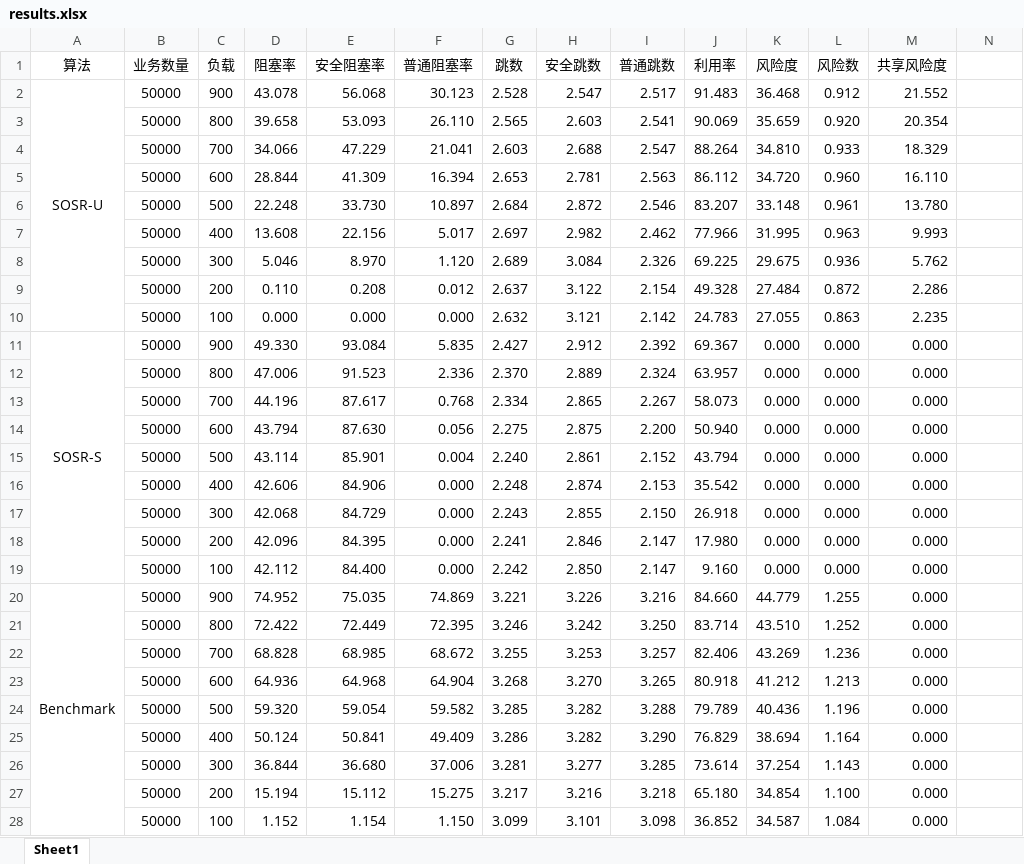
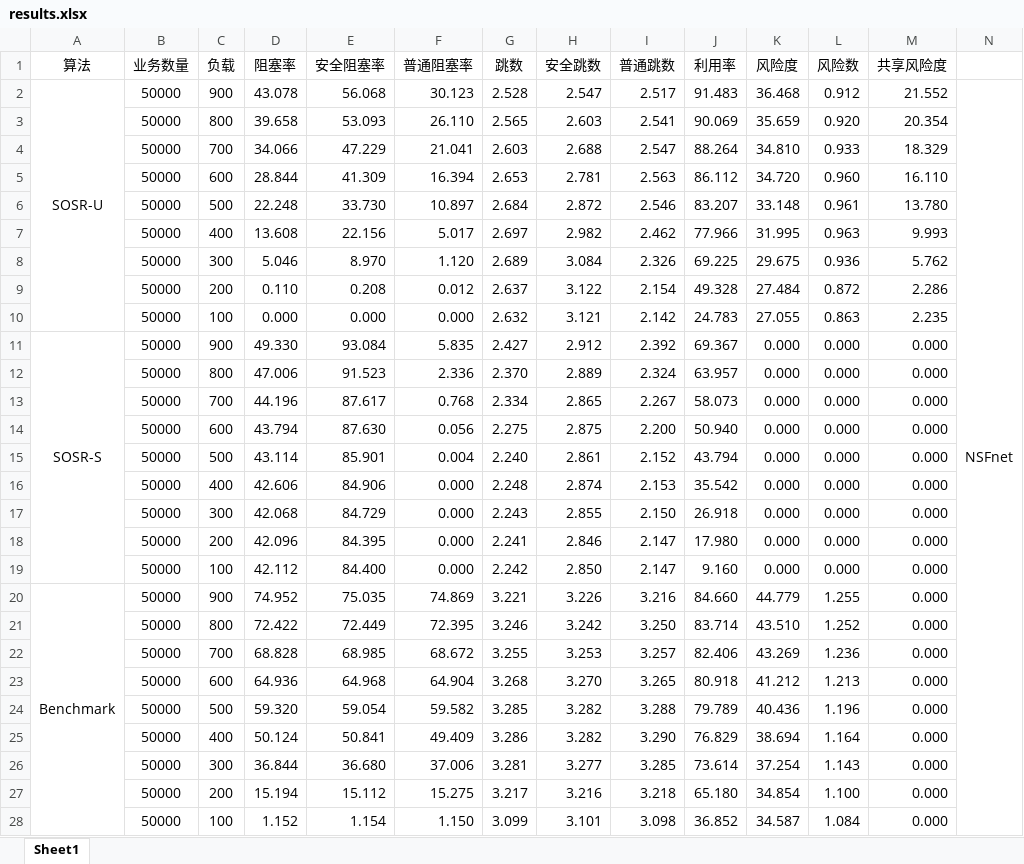
Before and after one commit to lth6696/20231120-SecureOpticalNetworkSimulator, an Excel workbook: results.xlsx, sheet Sheet1, drawn as a sheet; only a part is shown; values as stored, in another font and other column widths than the file's, no borders; the diff covers the shown part only; the diff names each change by its address in the sheet, - before the commit and + after, or states it on an @@ line.

```diff
--- a/results.xlsx (sheet Sheet1)
+++ b/results.xlsx (sheet Sheet1)
-N2: (empty)
+N2: NSFnet
+N2:N28 merged
```
Also changed, not shown: 27 added rows elsewhere in this sheet, 3 other files.
